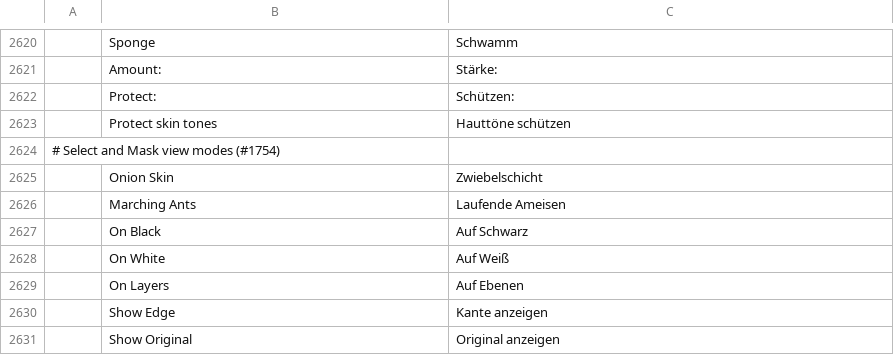
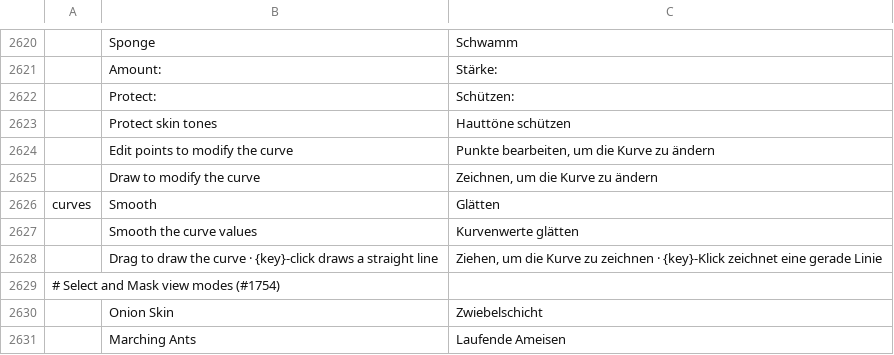
Before and after one commit to 00xJS/photocraft, a TSV file: crates/ui-egui/src/i18n/de.tsv, drawn as a sheet; only a part is shown, gaps mark what is left out; the shorter side is filled out with more unchanged rows; the diff names each change by its address in the sheet, - before the commit and + after, or states it on an @@ line.

```diff
--- a/crates/ui-egui/src/i18n/de.tsv
+++ b/crates/ui-egui/src/i18n/de.tsv
+row 2624:  | Edit points to modify the curve | Punkte bearbeiten, um die Kurve zu ändern
+row 2625:  | Draw to modify the curve | Zeichnen, um die Kurve zu ändern
+row 2626: curves | Smooth | Glätten
+row 2627:  | Smooth the curve values | Kurvenwerte glätten
+row 2628:  | Drag to draw the curve · {key}-click draws a straight line | Ziehen, um die Kurve zu zeichnen · {key}-Klick zeichnet eine gerade Linie
```
Also changed, not shown: crates/ui-egui/src/i18n/el.tsv, crates/ui-egui/src/i18n/fr.tsv, 28 other files.
